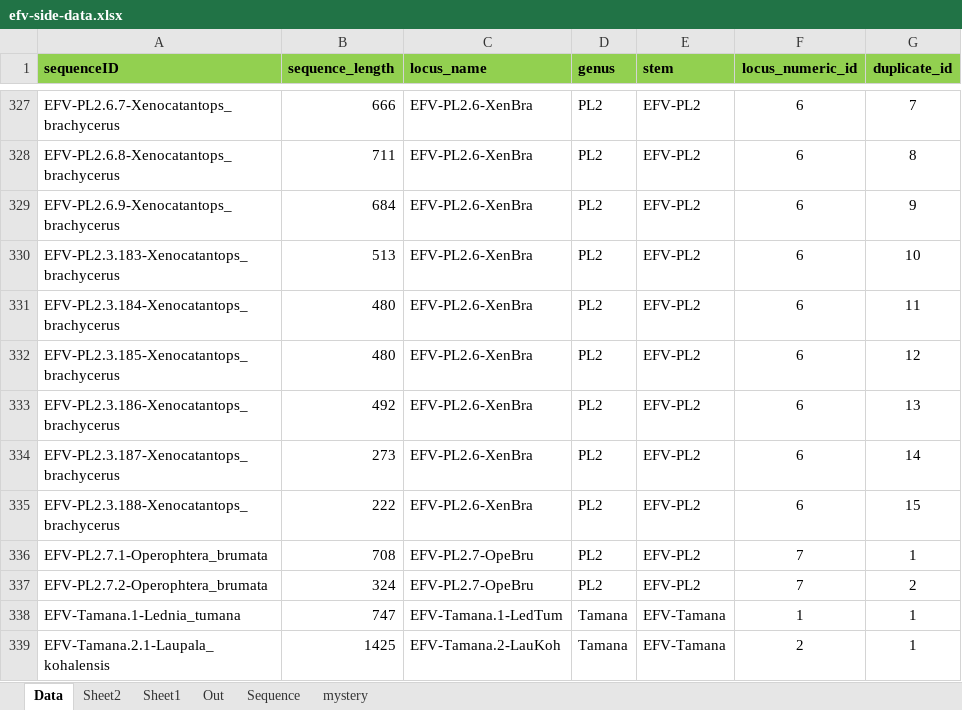
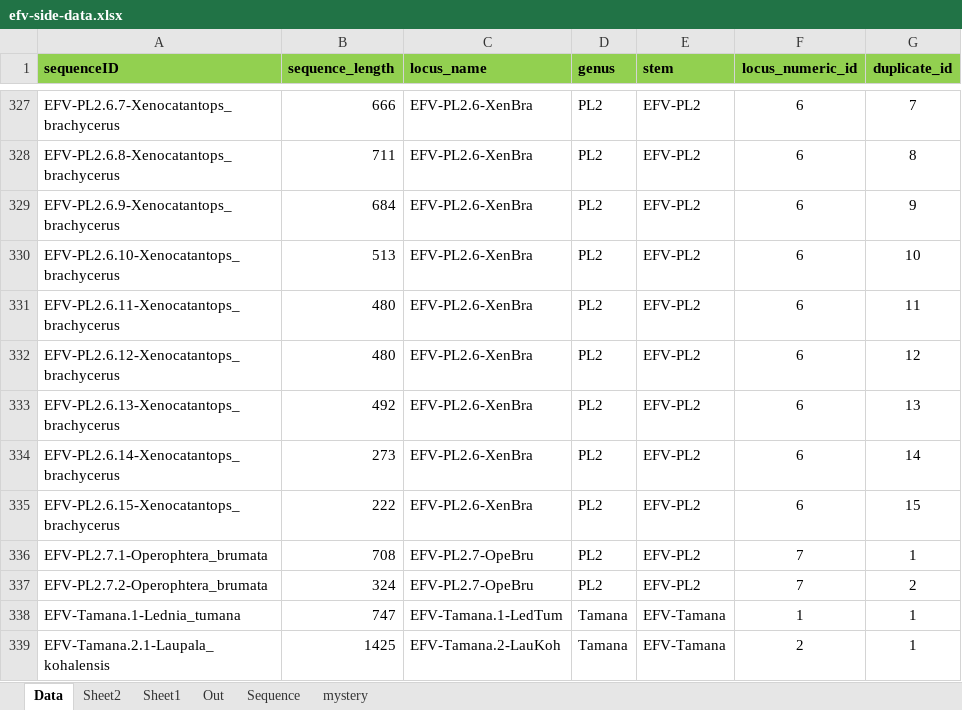
Before and after one commit to giffordlabcvr/Flavivirus-GLUE, an Excel workbook: tabular/eve/efv-side-data.xlsx, sheet Data, drawn as a sheet; only a part is shown, gaps mark what is left out; values as stored, in another font and other column widths than the file's, no borders; the diff names each change by its address in the sheet, - before the commit and + after, or states it on an @@ line.

```diff
--- a/tabular/eve/efv-side-data.xlsx (sheet Data)
+++ b/tabular/eve/efv-side-data.xlsx (sheet Data)
-A330 (sequenceID): EFV-PL2.3.183-Xenocatantops_brachycerus
+A330 (sequenceID): EFV-PL2.6.10-Xenocatantops_brachycerus
-A331 (sequenceID): EFV-PL2.3.184-Xenocatantops_brachycerus
+A331 (sequenceID): EFV-PL2.6.11-Xenocatantops_brachycerus
-A332 (sequenceID): EFV-PL2.3.185-Xenocatantops_brachycerus
+A332 (sequenceID): EFV-PL2.6.12-Xenocatantops_brachycerus
-A333 (sequenceID): EFV-PL2.3.186-Xenocatantops_brachycerus
+A333 (sequenceID): EFV-PL2.6.13-Xenocatantops_brachycerus
-A334 (sequenceID): EFV-PL2.3.187-Xenocatantops_brachycerus
+A334 (sequenceID): EFV-PL2.6.14-Xenocatantops_brachycerus
-A335 (sequenceID): EFV-PL2.3.188-Xenocatantops_brachycerus
+A335 (sequenceID): EFV-PL2.6.15-Xenocatantops_brachycerus
```
Also changed, not shown: 2 other files.
